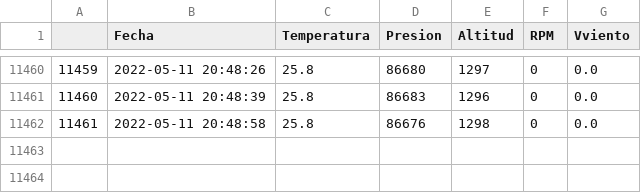
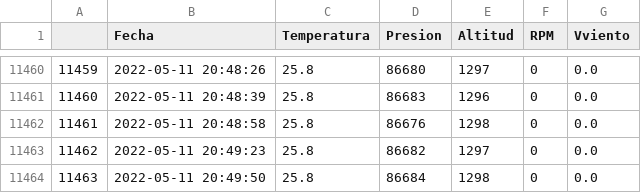
Before and after one commit to AndresG25/Proyecto, a CSV file: data1.csv, drawn as a sheet; only a part is shown, gaps mark what is left out; the diff names each change by its address in the sheet, - before the commit and + after, or states it on an @@ line.

```diff
--- a/data1.csv
+++ b/data1.csv
+row 11463: 11462 | 2022-05-11 20:49:23 | 25.8 | 86682 | 1297 | 0 | 0.0
+row 11464: 11463 | 2022-05-11 20:49:50 | 25.8 | 86684 | 1298 | 0 | 0.0
```
Also changed, not shown: 1 other file.
